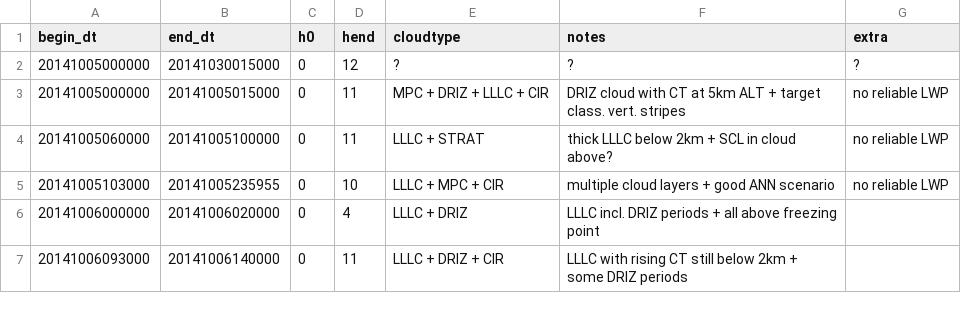
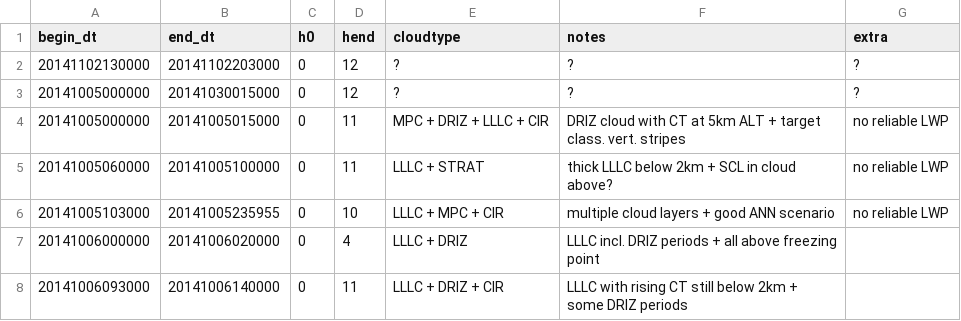
Before and after one commit to KarlJohnsonnn/accept_analyser, a CSV file: accept_cases.csv, drawn as a sheet; only a part is shown; the diff names each change by its address in the sheet, - before the commit and + after, or states it on an @@ line.

```diff
--- a/accept_cases.csv
+++ b/accept_cases.csv
+row 2: 20141102130000 | 20141102203000 | 0 | 12 | ? | ? | ?
```
Also changed, not shown: 2 other files.
